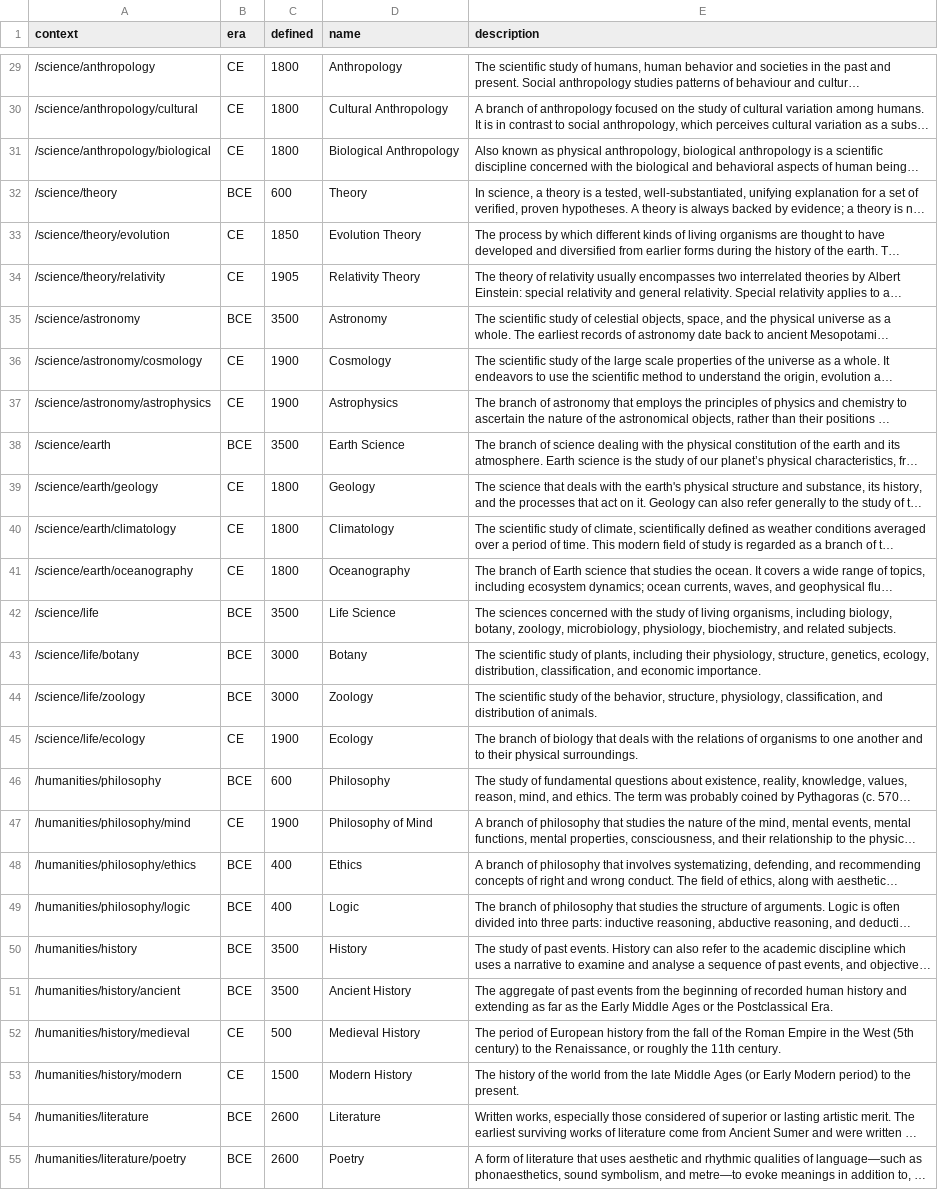
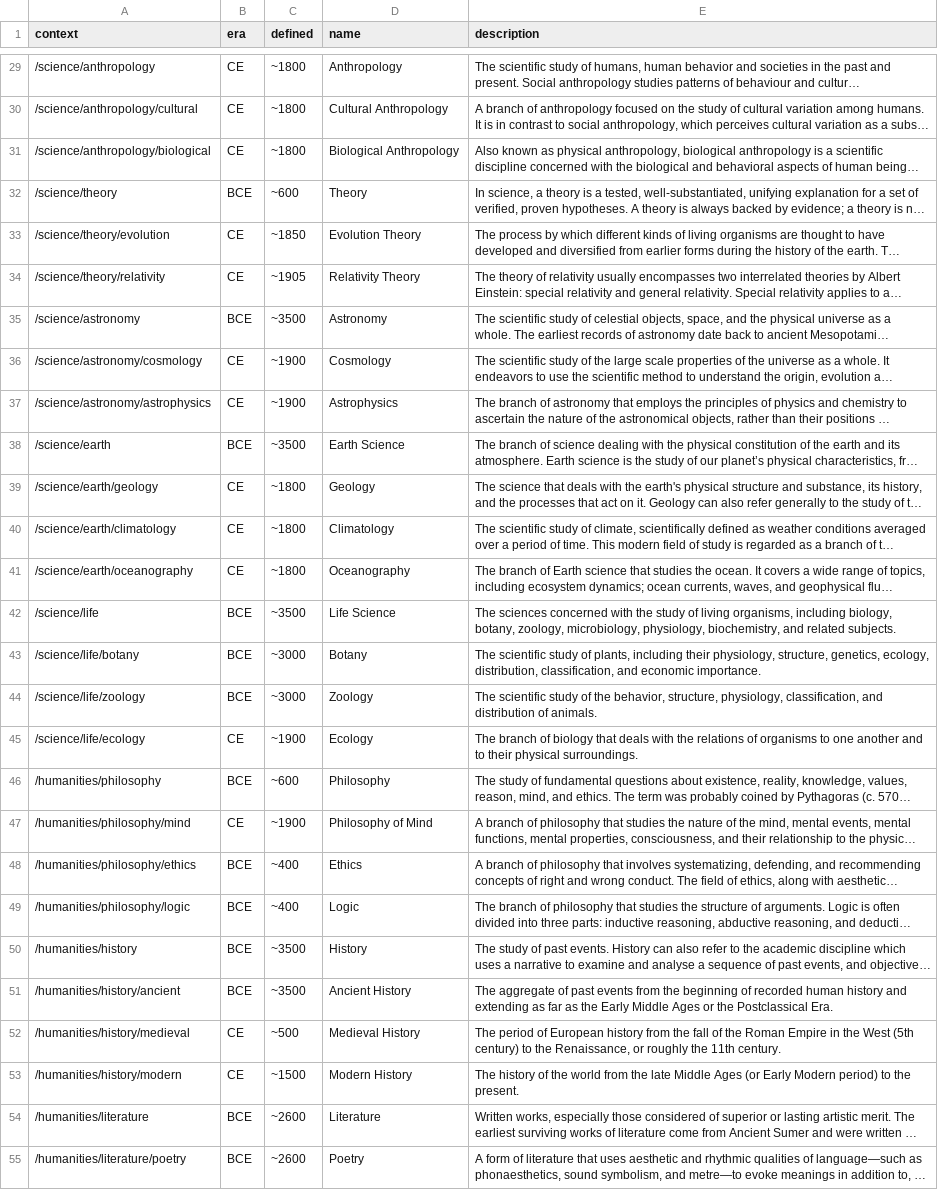
Before and after one commit to AlephZ-ai/AlephZ.ai, a CSV file: _data/context.csv, drawn as a sheet; only a part is shown, gaps mark what is left out; long unchanged cells end in …; the diff covers the shown part only; the diff names each change by its address in the sheet, - before the commit and + after, or states it on an @@ line.

```diff
--- a/_data/context.csv
+++ b/_data/context.csv
-C29:C31 (defined): 1800
+C29:C31 (defined): ~1800
-C32 (defined): 600
+C32 (defined): ~600
-C33 (defined): 1850
+C33 (defined): ~1850
-C34 (defined): 1905
+C34 (defined): ~1905
-C35 (defined): 3500
+C35 (defined): ~3500
-C36:C37 (defined): 1900
+C36:C37 (defined): ~1900
-C38 (defined): 3500
+C38 (defined): ~3500
-C39:C41 (defined): 1800
+C39:C41 (defined): ~1800
-C42 (defined): 3500
+C42 (defined): ~3500
-C43:C44 (defined): 3000
+C43:C44 (defined): ~3000
-C45 (defined): 1900
+C45 (defined): ~1900
-C46 (defined): 600
+C46 (defined): ~600
-C47 (defined): 1900
+C47 (defined): ~1900
-C48:C49 (defined): 400
+C48:C49 (defined): ~400
-C50:C51 (defined): 3500
+C50:C51 (defined): ~3500
-C52 (defined): 500
+C52 (defined): ~500
-C53 (defined): 1500
+C53 (defined): ~1500
-C54:C55 (defined): 2600
+C54:C55 (defined): ~2600
```
Also changed, not shown: 98 edited cells elsewhere in this file.
